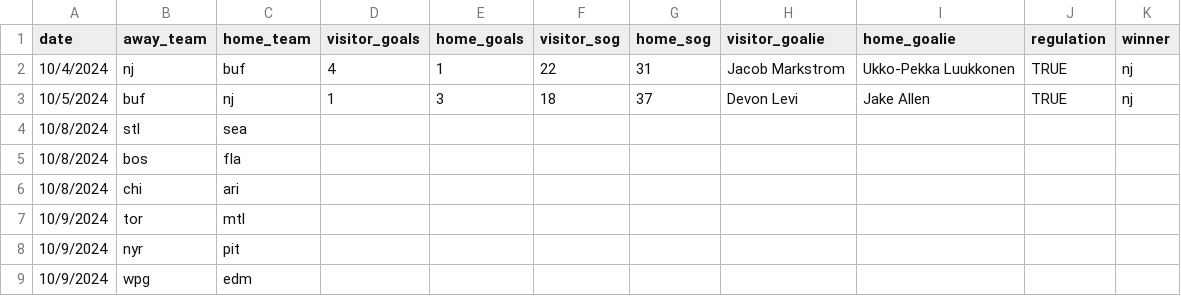
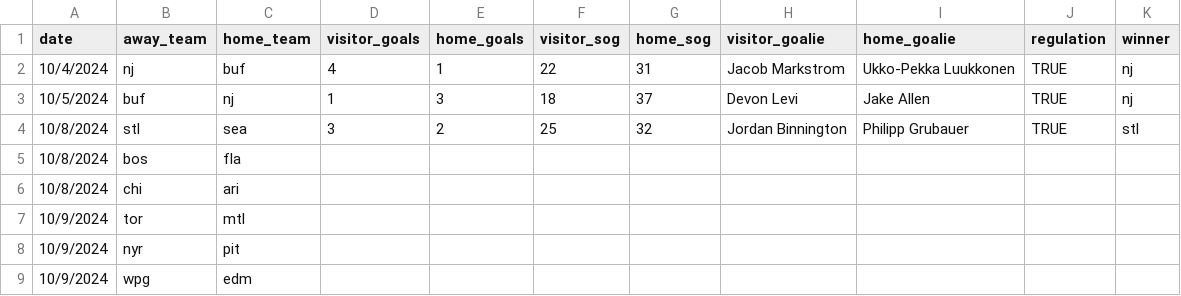
Before and after one commit to stevenpfaff/HockeySimulator, a CSV file: matchups-v3.csv, drawn as a sheet; only a part is shown; removed rows and columns are numbered as before the commit, all else as after; the diff names each change by its address in the sheet, - before the commit and + after, or states it on an @@ line.

```diff
--- a/matchups-v3.csv
+++ b/matchups-v3.csv
-row 4: 10/8/2024 | stl | sea
+row 4: 10/8/2024 | stl | sea | 3 | 2 | 25 | 32 | Jordan Binnington | Philipp Grubauer | TRUE | stl
```
Also changed, not shown: output/game_results.csv, output/goalie_stats.csv, 8 other files.
